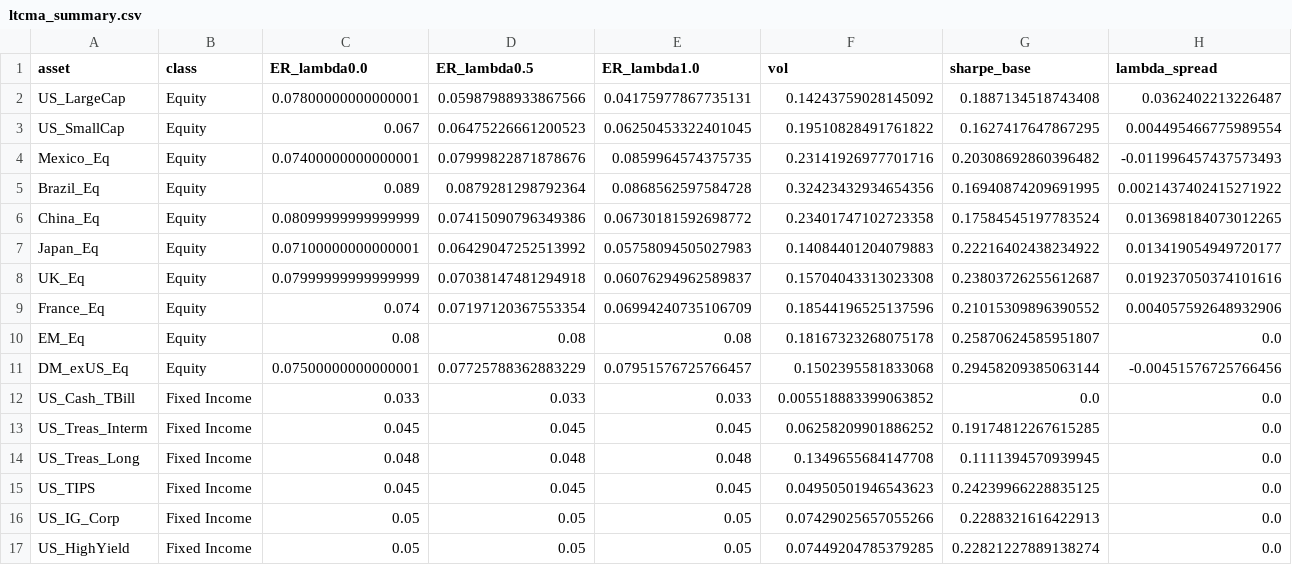
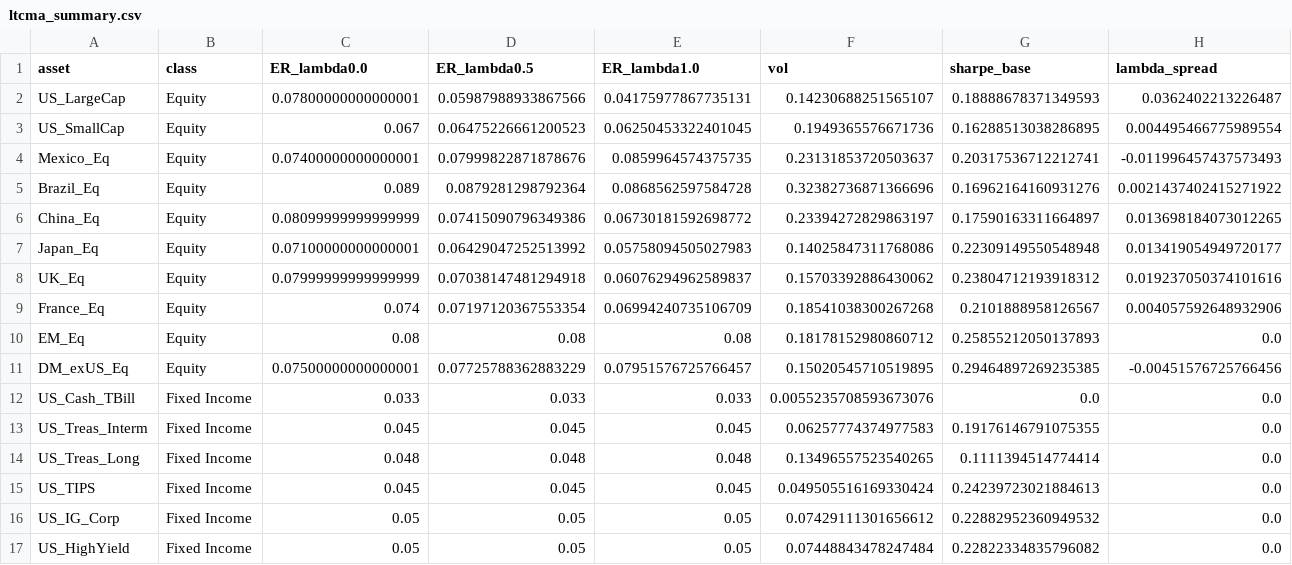
Before and after one commit to DuiArte/ltcma, a CSV file: data/ltcma_summary.csv, drawn as a sheet; only a part is shown; the diff covers the shown part only.

```diff
--- a/data/ltcma_summary.csv
+++ b/data/ltcma_summary.csv
@@ -1,17 +1,17 @@
 asset,class,ER_lambda0.0,ER_lambda0.5,ER_lambda1.0,vol,sharpe_base,lambda_spread
-US_LargeCap,Equity,0.07800000000000001,0.05987988933867566,0.04175977867735131,0.14243759028145092,0.1887134518743408,0.0362402213226487
-US_SmallCap,Equity,0.067,0.06475226661200523,0.06250453322401045,0.19510828491761822,0.1627417647867295,0.004495466775989554
-Mexico_Eq,Equity,0.07400000000000001,0.07999822871878676,0.0859964574375735,0.23141926977701716,0.20308692860396482,-0.011996457437573493
-Brazil_Eq,Equity,0.089,0.0879281298792364,0.0868562597584728,0.32423432934654356,0.16940874209691995,0.0021437402415271922
-China_Eq,Equity,0.08099999999999999,0.07415090796349386,0.06730181592698772,0.23401747102723358,0.17584545197783524,0.013698184073012265
-Japan_Eq,Equity,0.07100000000000001,0.06429047252513992,0.05758094505027983,0.14084401204079883,0.22216402438234922,0.013419054949720177
-UK_Eq,Equity,0.07999999999999999,0.07038147481294918,0.06076294962589837,0.15704043313023308,0.23803726255612687,0.019237050374101616
-France_Eq,Equity,0.074,0.07197120367553354,0.06994240735106709,0.18544196525137596,0.21015309896390552,0.004057592648932906
-EM_Eq,Equity,0.08,0.08,0.08,0.18167323268075178,0.25870624585951807,0.0
-DM_exUS_Eq,Equity,0.07500000000000001,0.07725788362883229,0.07951576725766457,0.1502395581833068,0.29458209385063144,-0.00451576725766456
-US_Cash_TBill,Fixed Income,0.033,0.033,0.033,0.005518883399063852,0.0,0.0
-US_Treas_Interm,Fixed Income,0.045,0.045,0.045,0.06258209901886252,0.19174812267615285,0.0
-US_Treas_Long,Fixed Income,0.048,0.048,0.048,0.1349655684147708,0.1111394570939945,0.0
-US_TIPS,Fixed Income,0.045,0.045,0.045,0.04950501946543623,0.24239966228835125,0.0
-US_IG_Corp,Fixed Income,0.05,0.05,0.05,0.07429025657055266,0.2288321616422913,0.0
-US_HighYield,Fixed Income,0.05,0.05,0.05,0.07449204785379285,0.22821227889138274,0.0
+US_LargeCap,Equity,0.07800000000000001,0.05987988933867566,0.04175977867735131,0.14230688251565107,0.18888678371349593,0.0362402213226487
+US_SmallCap,Equity,0.067,0.06475226661200523,0.06250453322401045,0.1949365576671736,0.16288513038286895,0.004495466775989554
+Mexico_Eq,Equity,0.07400000000000001,0.07999822871878676,0.0859964574375735,0.23131853720503637,0.20317536712212741,-0.011996457437573493
+Brazil_Eq,Equity,0.089,0.0879281298792364,0.0868562597584728,0.32382736871366696,0.16962164160931276,0.0021437402415271922
+China_Eq,Equity,0.08099999999999999,0.07415090796349386,0.06730181592698772,0.23394272829863197,0.17590163311664897,0.013698184073012265
+Japan_Eq,Equity,0.07100000000000001,0.06429047252513992,0.05758094505027983,0.14025847311768086,0.22309149550548948,0.013419054949720177
+UK_Eq,Equity,0.07999999999999999,0.07038147481294918,0.06076294962589837,0.15703392886430062,0.23804712193918312,0.019237050374101616
+France_Eq,Equity,0.074,0.07197120367553354,0.06994240735106709,0.18541038300267268,0.2101888958126567,0.004057592648932906
+EM_Eq,Equity,0.08,0.08,0.08,0.18178152980860712,0.25855212050137893,0.0
+DM_exUS_Eq,Equity,0.07500000000000001,0.07725788362883229,0.07951576725766457,0.15020545710519895,0.29464897269235385,-0.00451576725766456
+US_Cash_TBill,Fixed Income,0.033,0.033,0.033,0.0055235708593673076,0.0,0.0
+US_Treas_Interm,Fixed Income,0.045,0.045,0.045,0.06257774374977583,0.19176146791075355,0.0
+US_Treas_Long,Fixed Income,0.048,0.048,0.048,0.13496557523540265,0.1111394514774414,0.0
+US_TIPS,Fixed Income,0.045,0.045,0.045,0.049505516169330424,0.24239723021884613,0.0
+US_IG_Corp,Fixed Income,0.05,0.05,0.05,0.07429111301656612,0.22882952360949532,0.0
+US_HighYield,Fixed Income,0.05,0.05,0.05,0.07448843478247484,0.22822334835796082,0.0
```
Also changed, not shown: 13 edited cells elsewhere in this file, data/ltcma_corr.csv, data/ltcma_corr_v2.csv, 13 other files.
